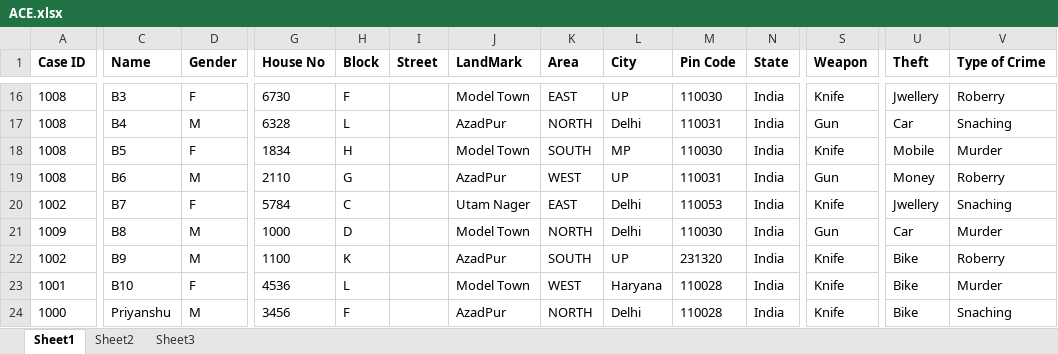
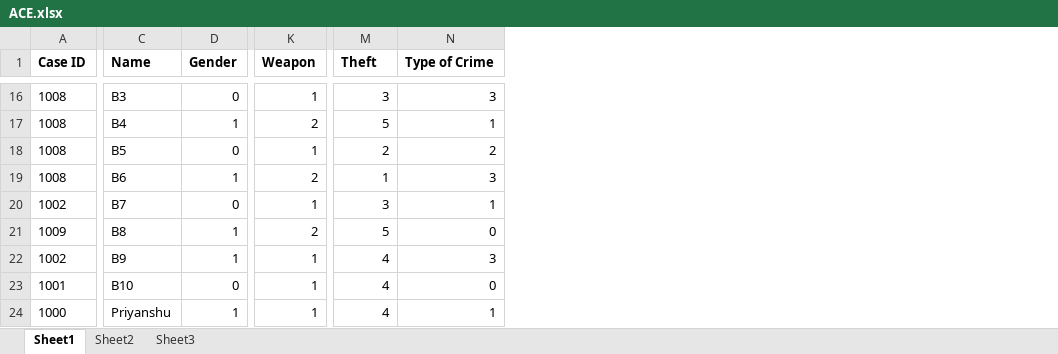
Before and after one commit to acemourya/Criminal-Suspect-Prediction, an Excel workbook: ACE.xlsx, sheet Sheet1, drawn as a sheet; only a part is shown, gaps mark what is left out; values as stored, in another font and other column widths than the file's, no borders; removed rows and columns are numbered as before the commit, all else as after; the diff covers the shown part only; the diff names each change by its address in the sheet, - before the commit and + after, or states it on an @@ line.

```diff
--- a/ACE.xlsx (sheet Sheet1)
+++ b/ACE.xlsx (sheet Sheet1)
-column G (House No), rows 16-24: 6730 | 6328 | 1834 | 2110 | 5784 | 1000 | 1100 | 4536 | 3456
-column H (Block), rows 16-24: F | L | H | G | C | D | K | L | F
-column I (Street), empty
-column J (LandMark), rows 16-24: Model Town | AzadPur | Model Town | AzadPur | Utam Nager | Model Town | AzadPur | Model Town | AzadPur
-column K (Area), rows 16-24: EAST | NORTH | SOUTH | WEST | EAST | NORTH | SOUTH | WEST | NORTH
-column L (City), rows 16-24: UP | Delhi | MP | UP | Delhi | Delhi | UP | Haryana | Delhi
-column M (Pin Code), rows 16-24: 110030 | 110031 | 110030 | 110031 | 110053 | 110030 | 231320 | 110028 | 110028
-column N (State), rows 16-24: all India
-D16 (Gender): F
+D16 (Gender): 0
-K16 (Weapon): Knife
+K16 (Weapon): 1
-M16 (Theft): Jwellery
+M16 (Theft): 3
-N16 (Type of Crime): Roberry
+N16 (Type of Crime): 3
-D17 (Gender): M
+D17 (Gender): 1
-K17 (Weapon): Gun
+K17 (Weapon): 2
-M17 (Theft): Car
+M17 (Theft): 5
-N17 (Type of Crime): Snaching
+N17 (Type of Crime): 1
-D18 (Gender): F
+D18 (Gender): 0
-K18 (Weapon): Knife
+K18 (Weapon): 1
-M18 (Theft): Mobile
+M18 (Theft): 2
-N18 (Type of Crime): Murder
+N18 (Type of Crime): 2
-D19 (Gender): M
+D19 (Gender): 1
-K19 (Weapon): Gun
+K19 (Weapon): 2
-M19 (Theft): Money
+M19 (Theft): 1
-N19 (Type of Crime): Roberry
+N19 (Type of Crime): 3
-D20 (Gender): F
+D20 (Gender): 0
-K20 (Weapon): Knife
+K20 (Weapon): 1
-M20 (Theft): Jwellery
+M20 (Theft): 3
-N20 (Type of Crime): Snaching
+N20 (Type of Crime): 1
-D21:D22 (Gender): M
+D21:D22 (Gender): 1
-K21 (Weapon): Gun
+K21 (Weapon): 2
-M21 (Theft): Car
+M21 (Theft): 5
-N21 (Type of Crime): Murder
+N21 (Type of Crime): 0
-K22:K24 (Weapon): Knife
+K22:K24 (Weapon): 1
-M22:M24 (Theft): Bike
+M22:M24 (Theft): 4
-N22 (Type of Crime): Roberry
+N22 (Type of Crime): 3
-D23 (Gender): F
+D23 (Gender): 0
-N23 (Type of Crime): Murder
+N23 (Type of Crime): 0
-D24 (Gender): M
+D24 (Gender): 1
-N24 (Type of Crime): Snaching
+N24 (Type of Crime): 1
```
Also changed, not shown: 2 added columns and 361 edited cells elsewhere in this sheet, 3 other files.
